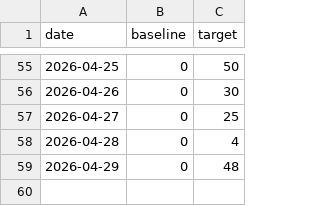
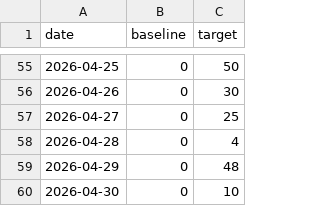
Before and after one commit to antony502189-max/NYC-Urban-Demand-Intelligence, a TSV file: docs/contribution-backfill-plan.tsv, drawn as a sheet; only a part is shown, gaps mark what is left out.

Commit message:
chore: backfill activity 2026-04-30 1/10

```diff
--- a/docs/contribution-backfill-plan.tsv
+++ b/docs/contribution-backfill-plan.tsv
@@ -59 +59,2 @@ date	baseline	target
 2026-04-29	0	48
+2026-04-30	0	10
```
Also changed, not shown: 1 other file.
